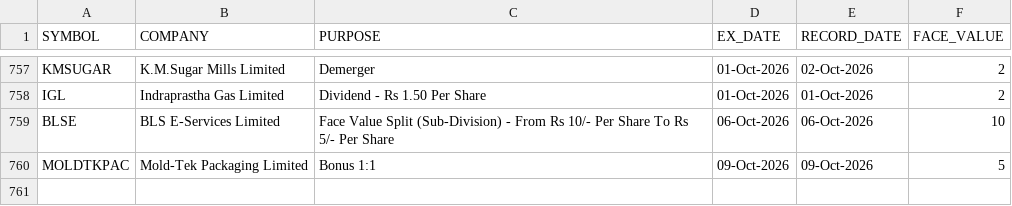
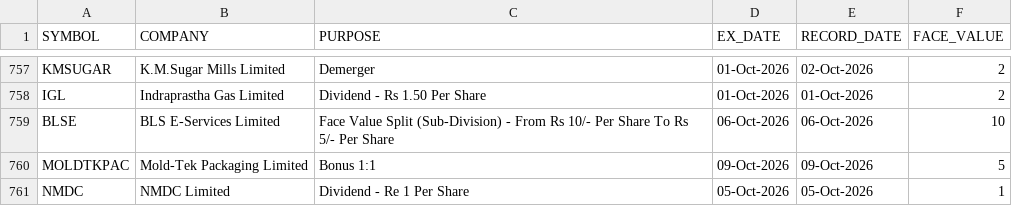
Before and after one commit to tanulakra5211-cell/market-desk, a CSV file: data/corporate_actions.csv, drawn as a sheet; only a part is shown, gaps mark what is left out.

```diff
--- a/data/corporate_actions.csv
+++ b/data/corporate_actions.csv
@@ -760 +760,2 @@ BLSE,BLS E-Services Limited,Face Value Split (Sub-Division) - From Rs 10/- Per S
 MOLDTKPAC,Mold-Tek Packaging Limited,Bonus 1:1,09-Oct-2026,09-Oct-2026,5
+NMDC,NMDC Limited,Dividend - Re 1 Per Share,05-Oct-2026,05-Oct-2026,1
```
Also changed, not shown: data/flows.csv, 3 other files.
